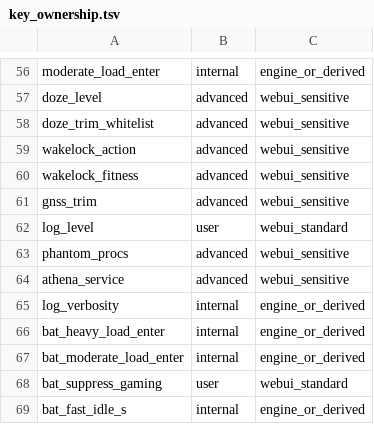
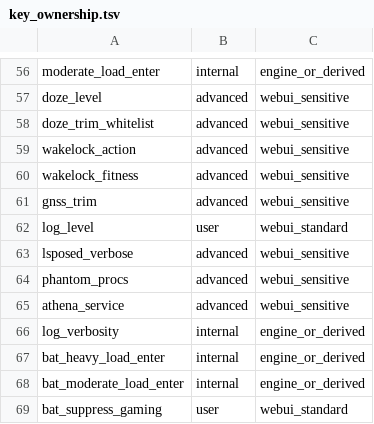
Before and after one commit to krilikd-factory/AutoSystemBoost, a TSV file: config/key_ownership.tsv, drawn as a sheet; only a part is shown, gaps mark what is left out; the shorter side is filled out with more unchanged rows.

```diff
--- a/config/key_ownership.tsv
+++ b/config/key_ownership.tsv
@@ -62,2 +62,3 @@ gnss_trim|advanced|webui_sensitive
 log_level|user|webui_standard
+lsposed_verbose|advanced|webui_sensitive
 phantom_procs|advanced|webui_sensitive
```
Also changed, not shown: 2 other files.
